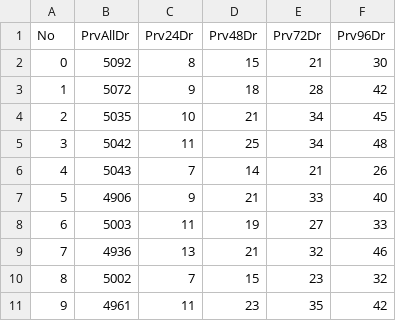
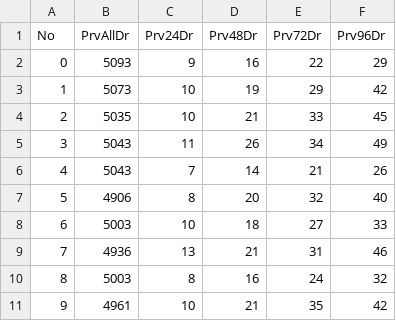
Before and after one commit to csnlcbtt/wix, a CSV file: csv/p4nctr.csv, drawn as a sheet; the diff names each change by its address in the sheet, - before the commit and + after, or states it on an @@ line.

```diff
--- a/csv/p4nctr.csv
+++ b/csv/p4nctr.csv
-B2 (PrvAllDr): 5092
+B2 (PrvAllDr): 5093
-C2 (Prv24Dr): 8
+C2 (Prv24Dr): 9
-D2 (Prv48Dr): 15
+D2 (Prv48Dr): 16
-E2 (Prv72Dr): 21
+E2 (Prv72Dr): 22
-F2 (Prv96Dr): 30
+F2 (Prv96Dr): 29
-B3 (PrvAllDr): 5072
+B3 (PrvAllDr): 5073
-C3 (Prv24Dr): 9
+C3 (Prv24Dr): 10
-D3 (Prv48Dr): 18
+D3 (Prv48Dr): 19
-E3 (Prv72Dr): 28
+E3 (Prv72Dr): 29
-E4 (Prv72Dr): 34
+E4 (Prv72Dr): 33
-B5 (PrvAllDr): 5042
+B5 (PrvAllDr): 5043
-D5 (Prv48Dr): 25
+D5 (Prv48Dr): 26
-F5 (Prv96Dr): 48
+F5 (Prv96Dr): 49
-C7 (Prv24Dr): 9
+C7 (Prv24Dr): 8
-D7 (Prv48Dr): 21
+D7 (Prv48Dr): 20
-E7 (Prv72Dr): 33
+E7 (Prv72Dr): 32
-C8 (Prv24Dr): 11
+C8 (Prv24Dr): 10
-D8 (Prv48Dr): 19
+D8 (Prv48Dr): 18
-E9 (Prv72Dr): 32
+E9 (Prv72Dr): 31
-B10 (PrvAllDr): 5002
+B10 (PrvAllDr): 5003
-C10 (Prv24Dr): 7
+C10 (Prv24Dr): 8
-D10 (Prv48Dr): 15
+D10 (Prv48Dr): 16
-E10 (Prv72Dr): 23
+E10 (Prv72Dr): 24
-C11 (Prv24Dr): 11
+C11 (Prv24Dr): 10
-D11 (Prv48Dr): 23
+D11 (Prv48Dr): 21
```
Also changed, not shown: csv/p2numbywk.csv, csv/p4hznhist.csv, 24 other files.
